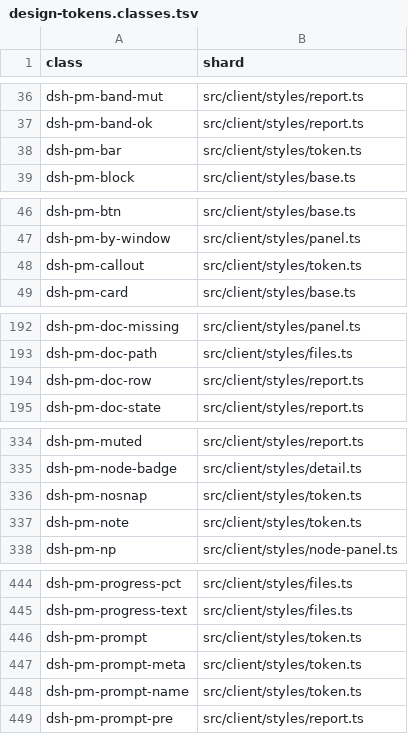
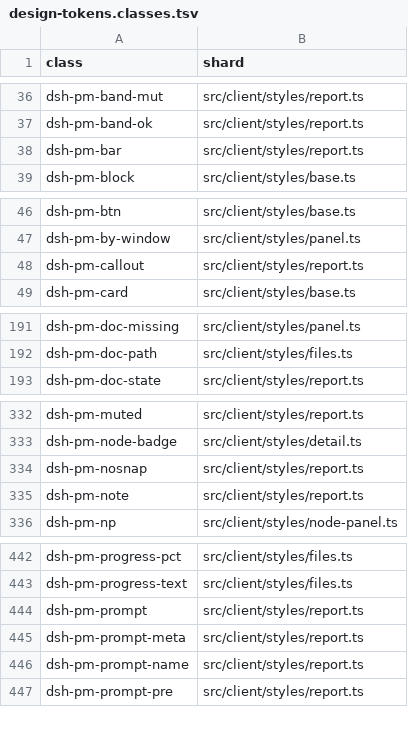
Before and after one commit to kakaCat/dsh-pmboard, a TSV file: docs/knowledge/design-tokens.classes.tsv, drawn as a sheet; only a part is shown, gaps mark what is left out; the diff covers the shown part only.

```diff
--- a/docs/knowledge/design-tokens.classes.tsv
+++ b/docs/knowledge/design-tokens.classes.tsv
@@ -37,3 +37,3 @@ dsh-pm-band-mut	src/client/styles/report.ts
 dsh-pm-band-ok	src/client/styles/report.ts
-dsh-pm-bar	src/client/styles/token.ts
+dsh-pm-bar	src/client/styles/report.ts
 dsh-pm-block	src/client/styles/base.ts
@@ -47,3 +47,3 @@ dsh-pm-btn	src/client/styles/base.ts
 dsh-pm-by-window	src/client/styles/panel.ts
-dsh-pm-callout	src/client/styles/token.ts
+dsh-pm-callout	src/client/styles/report.ts
 dsh-pm-card	src/client/styles/base.ts
@@ -193,3 +192,2 @@ dsh-pm-doc-missing	src/client/styles/panel.ts
 dsh-pm-doc-path	src/client/styles/files.ts
-dsh-pm-doc-row	src/client/styles/report.ts
 dsh-pm-doc-state	src/client/styles/report.ts
@@ -335,4 +333,4 @@ dsh-pm-muted	src/client/styles/report.ts
 dsh-pm-node-badge	src/client/styles/detail.ts
-dsh-pm-nosnap	src/client/styles/token.ts
-dsh-pm-note	src/client/styles/token.ts
+dsh-pm-nosnap	src/client/styles/report.ts
+dsh-pm-note	src/client/styles/report.ts
 dsh-pm-np	src/client/styles/node-panel.ts
@@ -445,5 +443,5 @@ dsh-pm-progress-pct	src/client/styles/files.ts
 dsh-pm-progress-text	src/client/styles/files.ts
-dsh-pm-prompt	src/client/styles/token.ts
-dsh-pm-prompt-meta	src/client/styles/token.ts
-dsh-pm-prompt-name	src/client/styles/token.ts
+dsh-pm-prompt	src/client/styles/report.ts
+dsh-pm-prompt-meta	src/client/styles/report.ts
+dsh-pm-prompt-name	src/client/styles/report.ts
 dsh-pm-prompt-pre	src/client/styles/report.ts
```
Also changed, not shown: 3 added rows, 1 removed row and 12 edited cells elsewhere in this file, docs/knowledge/code-map.symbols.tsv, 10 other files.
